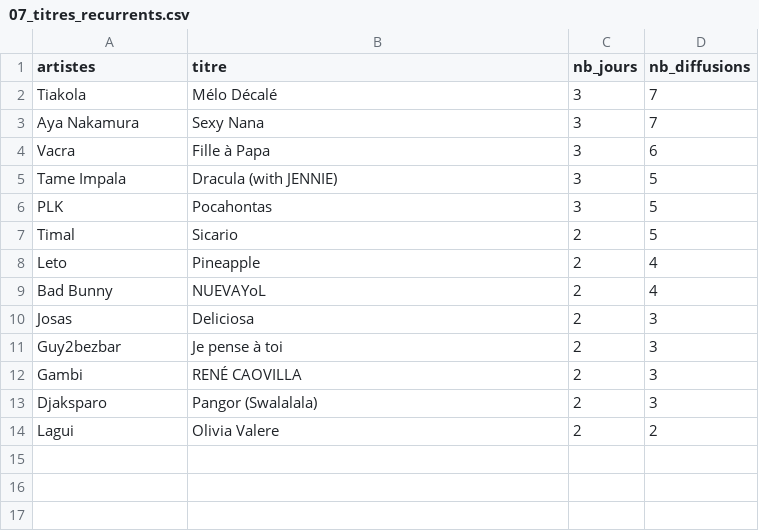
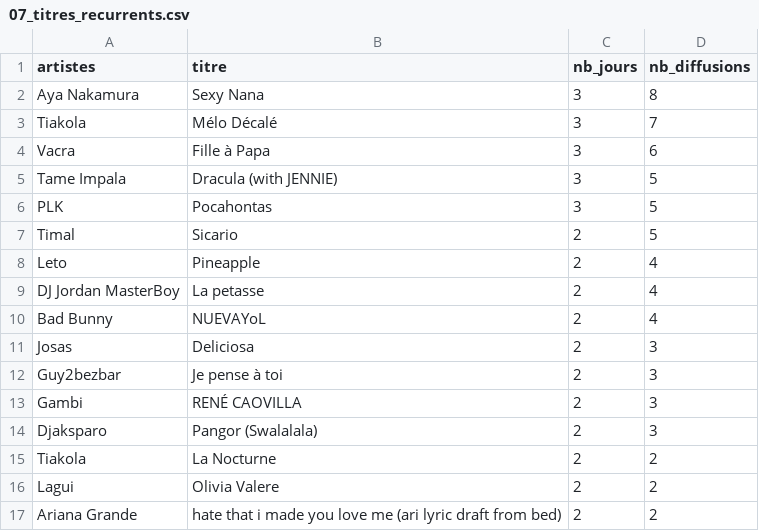
Before and after one commit to gunout/skyrock-monitor, a CSV file: resultats/07_titres_recurrents.csv, drawn as a sheet; removed rows and columns are numbered as before the commit, all else as after; the diff names each change by its address in the sheet, - before the commit and + after, or states it on an @@ line.

```diff
--- a/resultats/07_titres_recurrents.csv
+++ b/resultats/07_titres_recurrents.csv
+row 2: Aya Nakamura | Sexy Nana | 3 | 8
-row 3: Aya Nakamura | Sexy Nana | 3 | 7
+row 9: DJ Jordan MasterBoy | La petasse | 2 | 4
+row 15: Tiakola | La Nocturne | 2 | 2
+row 17: Ariana Grande | hate that i made you love me (ari lyric draft from bed) | 2 | 2
```
Also changed, not shown: resultats/01_top_artistes.csv, resultats/02_top_titres.csv, 16 other files.
